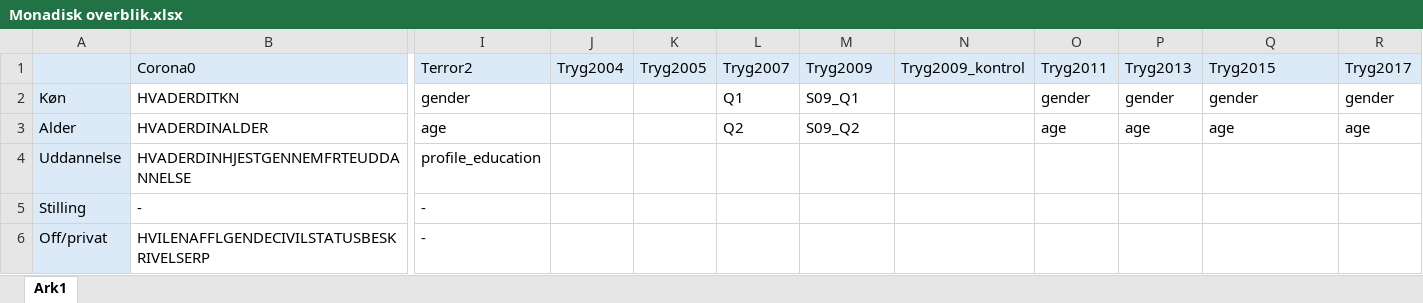
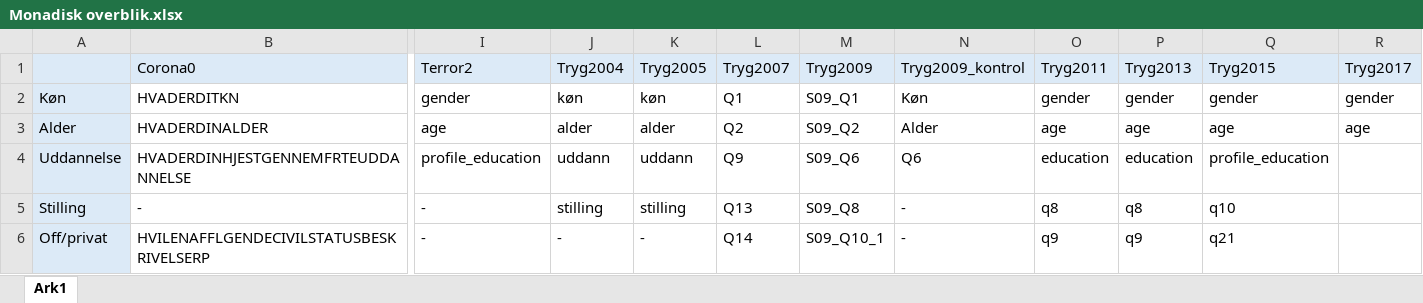
Before and after one commit to tzuV/Monadisk_fil_cleaning, an Excel workbook: Monadisk overblik.xlsx, sheet Ark1, drawn as a sheet; only a part is shown, gaps mark what is left out; values as stored, in another font and other column widths than the file's, no borders; the diff covers the shown part only; the diff names each change by its address in the sheet, - before the commit and + after, or states it on an @@ line.

Commit message:
Add files via upload

```diff
--- a/Monadisk overblik.xlsx (sheet Ark1)
+++ b/Monadisk overblik.xlsx (sheet Ark1)
-J2: (empty)
+J2: køn
-K2: (empty)
+K2: køn
-N2: (empty)
+N2: Køn
-J3: (empty)
+J3: alder
-K3: (empty)
+K3: alder
-N3: (empty)
+N3: Alder
-J4: (empty)
+J4: uddann
-K4: (empty)
+K4: uddann
-L4: (empty)
+L4: Q9
-M4: (empty)
+M4: S09_Q6
-N4: (empty)
+N4: Q6
-O4: (empty)
+O4: education
-P4: (empty)
+P4: education
-Q4: (empty)
+Q4: profile_education
-J5: (empty)
+J5: stilling
-K5: (empty)
+K5: stilling
-L5: (empty)
+L5: Q13
-M5: (empty)
+M5: S09_Q8
-N5:N6: (empty)
+N5:N6: -
-O5: (empty)
+O5: q8
-P5: (empty)
+P5: q8
-Q5: (empty)
+Q5: q10
-J6: (empty)
+J6: -
-K6: (empty)
+K6: -
-L6: (empty)
+L6: Q14
-M6: (empty)
+M6: S09_Q10_1
-O6: (empty)
+O6: q9
-P6: (empty)
+P6: q9
-Q6: (empty)
+Q6: q21
```
Also changed, not shown: 275 edited cells elsewhere in this sheet.
